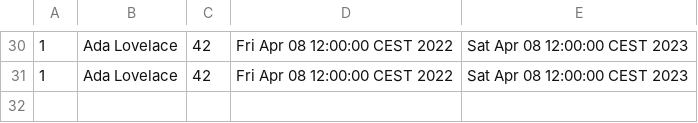
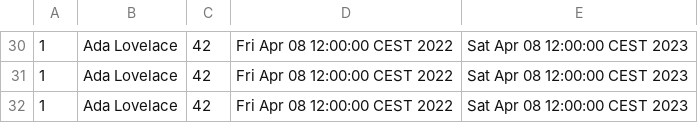
Before and after one commit to sylwan-bouderbala/JavaPrro, a CSV file: Contrats.csv, drawn as a sheet; only a part is shown, gaps mark what is left out.

```diff
--- a/Contrats.csv
+++ b/Contrats.csv
@@ -31 +31,2 @@
 1;Ada Lovelace;42;Fri Apr 08 12:00:00 CEST 2022;Sat Apr 08 12:00:00 CEST 2023;
+1;Ada Lovelace;42;Fri Apr 08 12:00:00 CEST 2022;Sat Apr 08 12:00:00 CEST 2023;
```
Also changed, not shown: reductions.csv, 10 other files.
